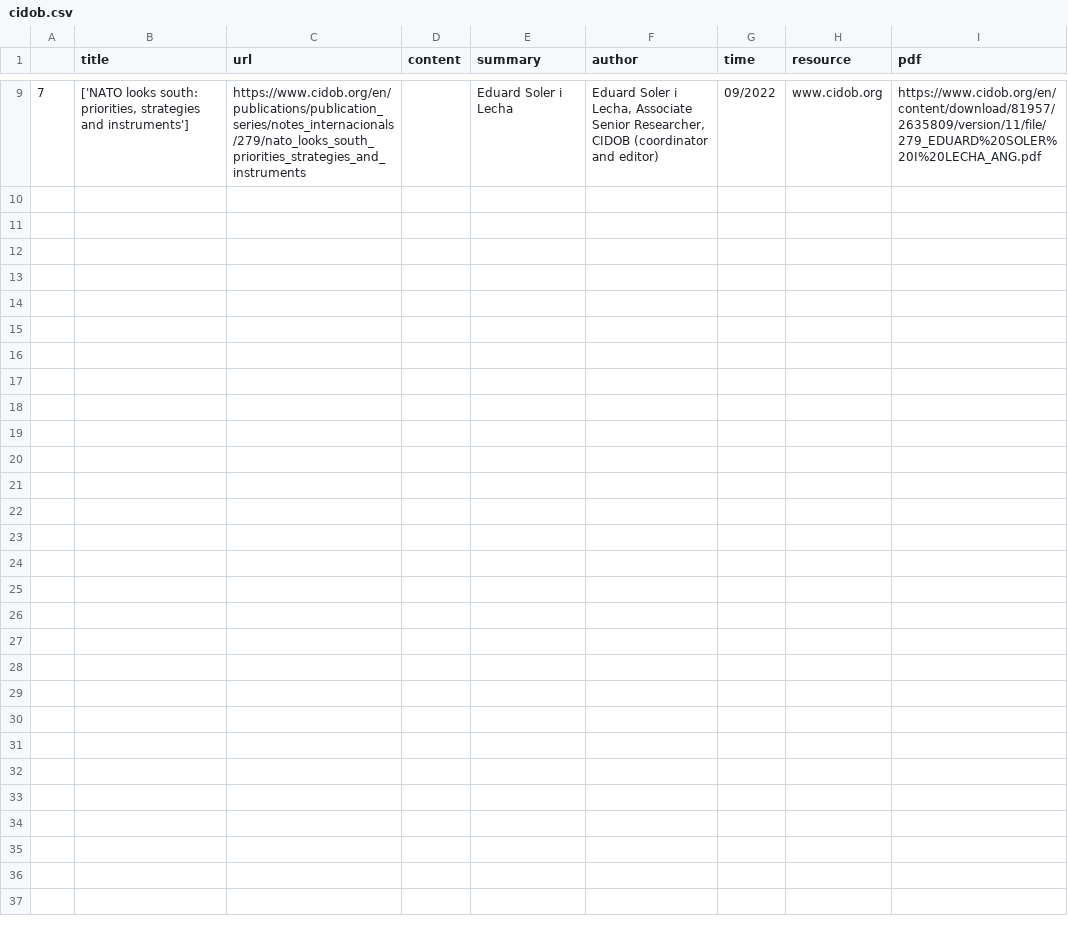
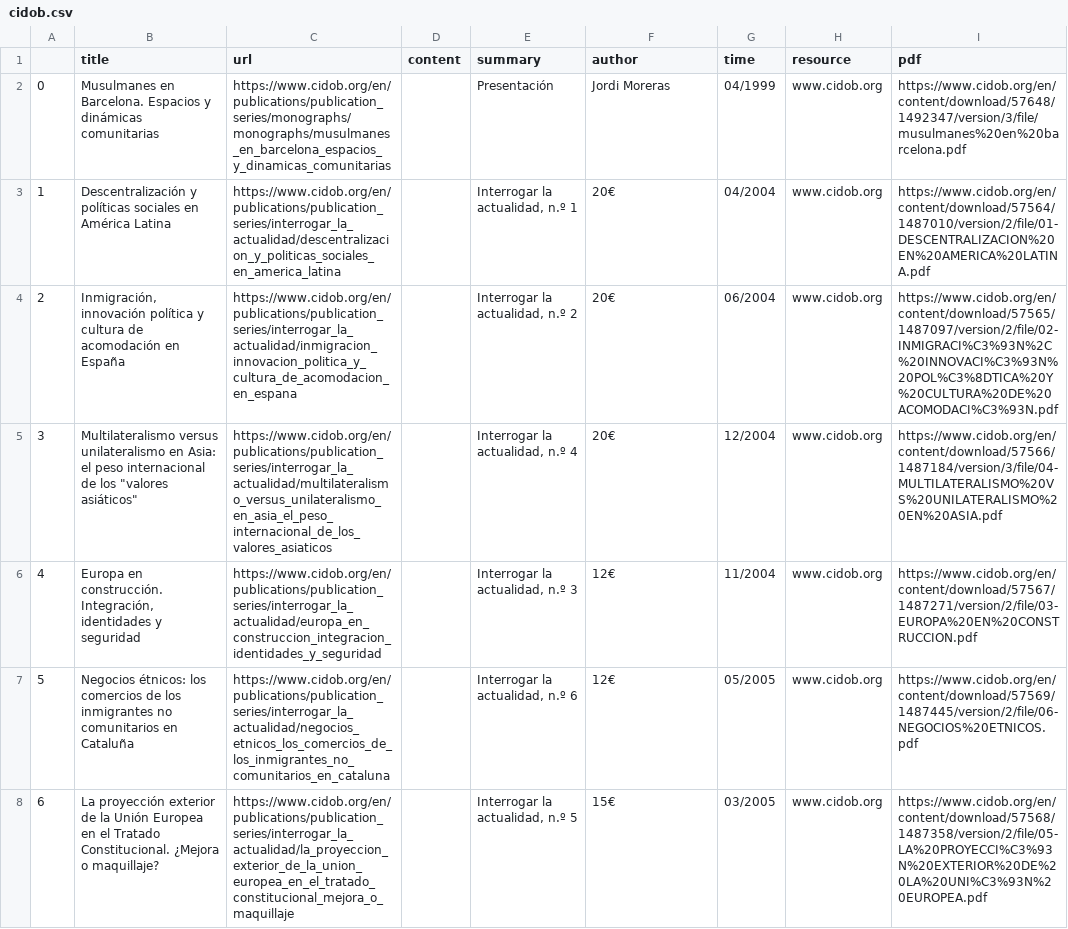
Before and after one commit to thetaaaaa/cidob_crawler, a CSV file: cache/cidob.csv, drawn as a sheet; only a part is shown, gaps mark what is left out; the diff covers the shown part only.

```diff
--- a/cache/cidob.csv
+++ b/cache/cidob.csv
@@ -9 +2,7 @@
-7	['NATO looks south: priorities, strategies and instruments']	https://www.cidob.org/en/publications/publication_series/notes_internacionals/279/nato_looks_south_priorities_strategies_and_instruments		Eduard Soler i Lecha	Eduard Soler i Lecha, Associate Senior Researcher, CIDOB (coordinator and editor)	09/2022	www.cidob.org	https://www.cidob.org/en/content/download/81957/2635809/version/11/file/279_EDUARD%20SOLER%20I%20LECHA_ANG.pdf
+0	Musulmanes en Barcelona. Espacios y dinámicas comunitarias	https://www.cidob.org/en/publications/publication_series/monographs/monographs/musulmanes_en_barcelona_espacios_y_dinamicas_comunitarias		Presentación	Jordi Moreras	04/1999	www.cidob.org	https://www.cidob.org/en/content/download/57648/1492347/version/3/file/musulmanes%20en%20barcelona.pdf
+1	Descentralización y políticas sociales en América Latina	https://www.cidob.org/en/publications/publication_series/interrogar_la_actualidad/descentralizacion_y_politicas_sociales_en_america_latina		Interrogar la actualidad, n.º 1	20€	04/2004	www.cidob.org	https://www.cidob.org/en/content/download/57564/1487010/version/2/file/01-DESCENTRALIZACION%20EN%20AMERICA%20LATINA.pdf
+2	Inmigración, innovación política y cultura de acomodación en España	https://www.cidob.org/en/publications/publication_series/interrogar_la_actualidad/inmigracion_innovacion_politica_y_cultura_de_acomodacion_en_espana		Interrogar la actualidad, n.º 2	20€	06/2004	www.cidob.org	https://www.cidob.org/en/content/download/57565/1487097/version/2/file/02-INMIGRACI%C3%93N%2C%20INNOVACI%C3%93N%20POL%C3%8DTICA%20Y%20CULTURA%20DE%20ACOMODACI%C3%93N.pdf
+3	"Multilateralismo versus unilateralismo en Asia: el peso internacional de los ""valores asiáticos"""	https://www.cidob.org/en/publications/publication_series/interrogar_la_actualidad/multilateralismo_versus_unilateralismo_en_asia_el_peso_internacional_de_los_valores_asiaticos		Interrogar la actualidad, n.º 4	20€	12/2004	www.cidob.org	https://www.cidob.org/en/content/download/57566/1487184/version/3/file/04-MULTILATERALISMO%20VS%20UNILATERALISMO%20EN%20ASIA.pdf
+4	Europa en construcción. Integración, identidades y seguridad	https://www.cidob.org/en/publications/publication_series/interrogar_la_actualidad/europa_en_construccion_integracion_identidades_y_seguridad		Interrogar la actualidad, n.º 3	12€	11/2004	www.cidob.org	https://www.cidob.org/en/content/download/57567/1487271/version/2/file/03-EUROPA%20EN%20CONSTRUCCION.pdf
+5	Negocios étnicos: los comercios de los inmigrantes no comunitarios en Cataluña	https://www.cidob.org/en/publications/publication_series/interrogar_la_actualidad/negocios_etnicos_los_comercios_de_los_inmigrantes_no_comunitarios_en_cataluna		Interrogar la actualidad, n.º 6	12€	05/2005	www.cidob.org	https://www.cidob.org/en/content/download/57569/1487445/version/2/file/06-NEGOCIOS%20ETNICOS.pdf
+6	La proyección exterior de la Unión Europea en el Tratado Constitucional. ¿Mejora o maquillaje?	https://www.cidob.org/en/publications/publication_series/interrogar_la_actualidad/la_proyeccion_exterior_de_la_union_europea_en_el_tratado_constitucional_mejora_o_maquillaje		Interrogar la actualidad, n.º 5	15€	03/2005	www.cidob.org	https://www.cidob.org/en/content/download/57568/1487358/version/2/file/05-LA%20PROYECCI%C3%93N%20EXTERIOR%20DE%20LA%20UNI%C3%93N%20EUROPEA.pdf
```
Also changed, not shown: 7 removed rows elsewhere in this file, 3 other files.
